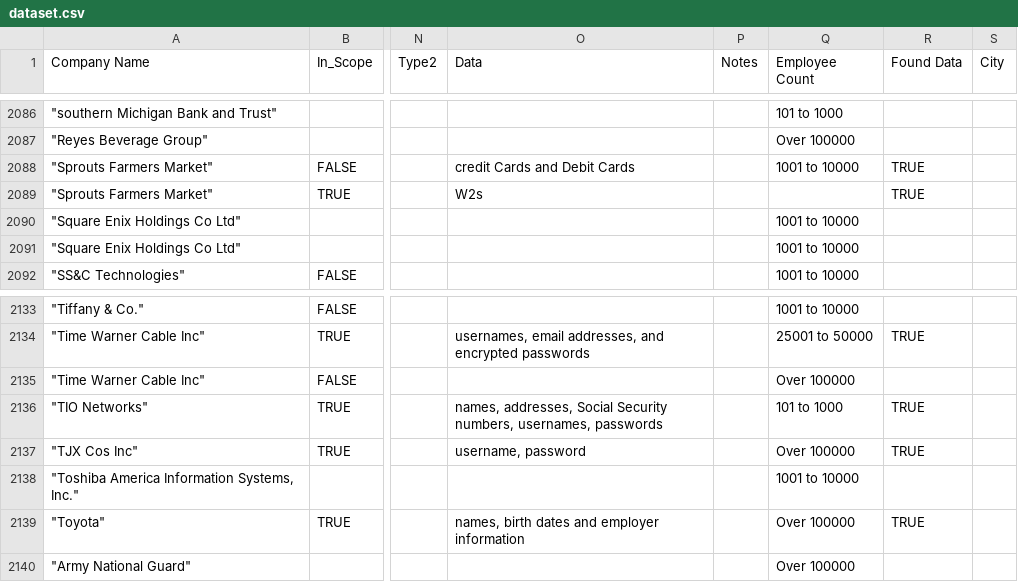
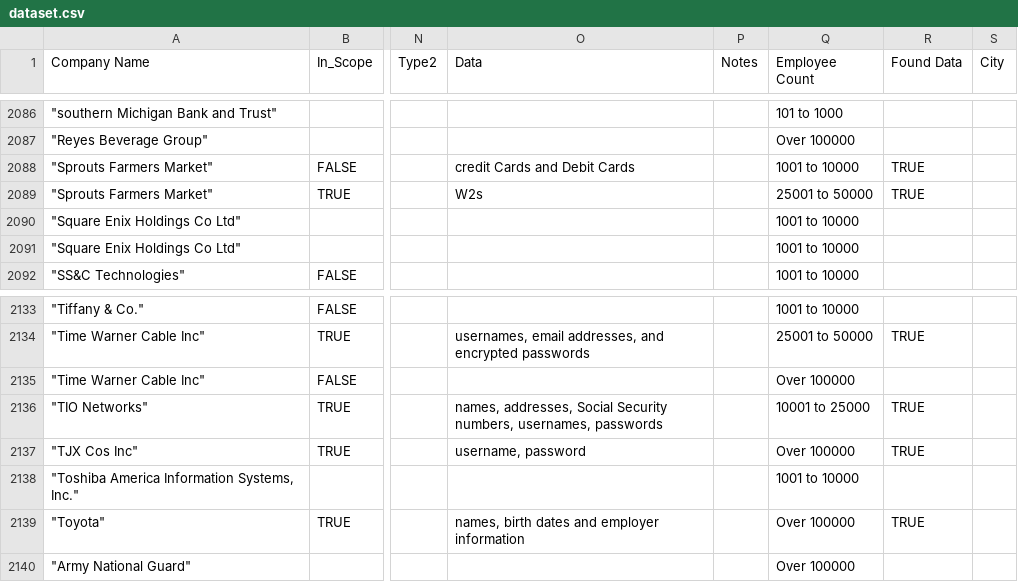
Before and after one commit to csanders-git/StockData, a CSV file: dataset.csv, drawn as a sheet; only a part is shown, gaps mark what is left out; the diff names each change by its address in the sheet, - before the commit and + after, or states it on an @@ line.

```diff
--- a/dataset.csv
+++ b/dataset.csv
-Q2089 (Employee Count): (empty)
+Q2089 (Employee Count): 25001 to 50000
-Q2136 (Employee Count): 101 to 1000
+Q2136 (Employee Count): 10001 to 25000
```
Also changed, not shown: dataset-samples.csv, 13 other files.
